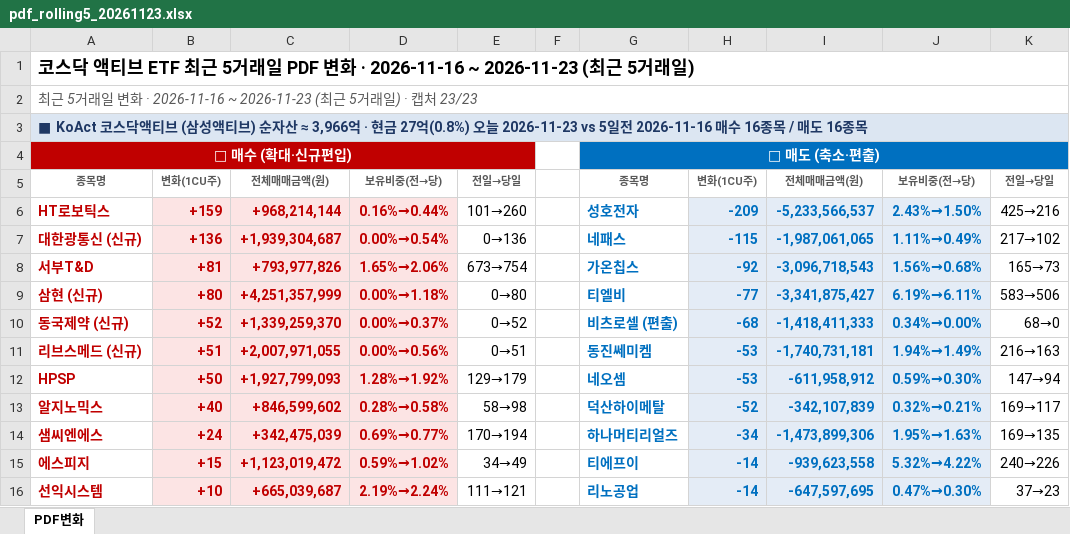
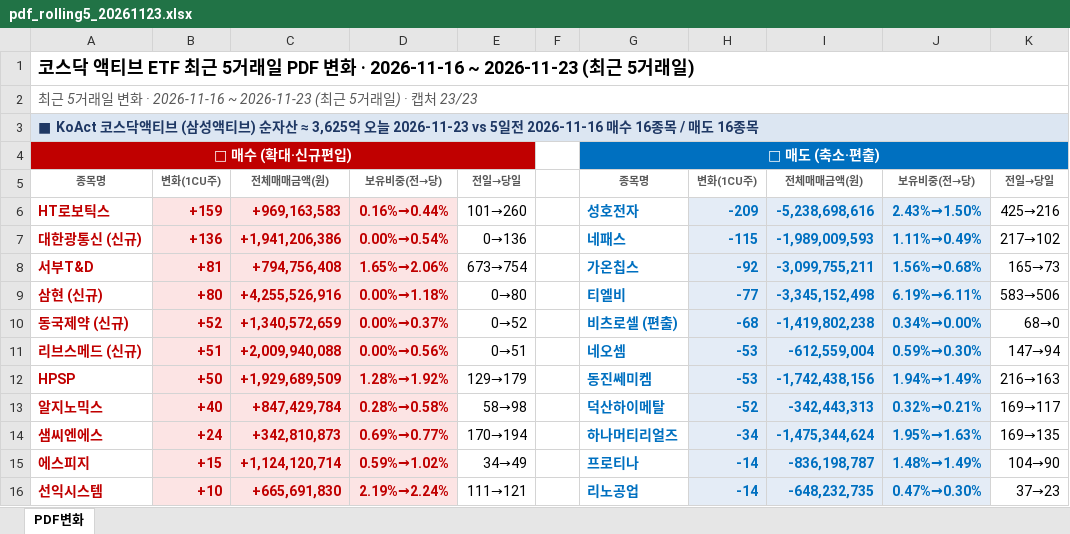
Before and after one commit to unrevr15/etf-reports, an Excel workbook: reports/pdf_rolling5_20261123.xlsx, sheet PDF변화, drawn as a sheet; only a part is shown; values as stored, in another font and other column widths than the file's, no borders; the diff covers the shown part only; the diff names each change by its address in the sheet, - before the commit and + after, or states it on an @@ line.

```diff
--- a/reports/pdf_rolling5_20261123.xlsx (sheet PDF변화)
+++ b/reports/pdf_rolling5_20261123.xlsx (sheet PDF변화)
-A3: …자산 ≈ 3,966억 · 현금 27억(0.8%) 오늘 2026-11-23…
+A3: …자산 ≈ 3,625억 오늘 2026-11-23…
-C6: +968,214,144
+C6: +969,163,583
-I6: -5,233,566,537
+I6: -5,238,698,616
-C7: +1,939,304,687
+C7: +1,941,206,386
-I7: -1,987,061,065
+I7: -1,989,009,593
-C8: +793,977,826
+C8: +794,756,408
-I8: -3,096,718,543
+I8: -3,099,755,211
-C9: +4,251,357,999
+C9: +4,255,526,916
-I9: -3,341,875,427
+I9: -3,345,152,498
-C10: +1,339,259,370
+C10: +1,340,572,659
-I10: -1,418,411,333
+I10: -1,419,802,238
-C11: +2,007,971,055
+C11: +2,009,940,088
-G11: 동진쎄미켐
+G11: 네오셈
-I11: -1,740,731,181
+I11: -612,559,004
-J11: 1.94%→1.49%
+J11: 0.59%→0.30%
-K11: 216→163
+K11: 147→94
-C12: +1,927,799,093
+C12: +1,929,689,509
-G12: 네오셈
+G12: 동진쎄미켐
-I12: -611,958,912
+I12: -1,742,438,156
-J12: 0.59%→0.30%
+J12: 1.94%→1.49%
-K12: 147→94
+K12: 216→163
-C13: +846,599,602
+C13: +847,429,784
-I13: -342,107,839
+I13: -342,443,313
-C14: +342,475,039
+C14: +342,810,873
-I14: -1,473,899,306
+I14: -1,475,344,624
-C15: +1,123,019,472
+C15: +1,124,120,714
-G15: 티에프이
+G15: 프로티나
-I15: -939,623,558
+I15: -836,198,787
-J15: 5.32%→4.22%
+J15: 1.48%→1.49%
-K15: 240→226
+K15: 104→90
-C16: +665,039,687
+C16: +665,691,830
-I16: -647,597,695
+I16: -648,232,735
```
Also changed, not shown: 6 added rows, 6 removed rows, 257 edited cells and cell formats elsewhere in this sheet, reports/pdf_change_20261123.xlsx.
